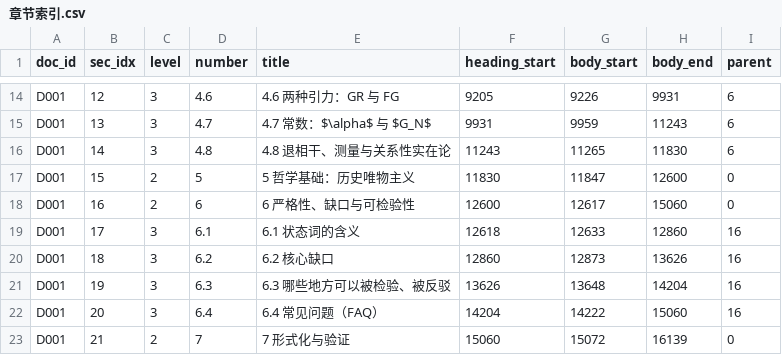
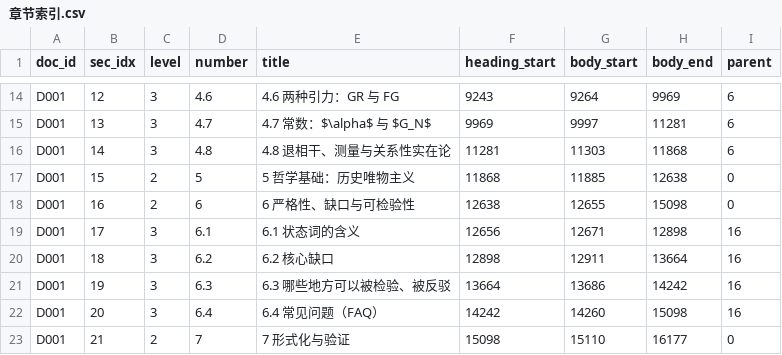
Before and after one commit to Qp1117b/Coupling-Constant-Quantum-Mechanics, a CSV file: 08 理论组织和形式化框架/00_外部引用/章节索引.csv, drawn as a sheet; only a part is shown, gaps mark what is left out; the diff covers the shown part only; the diff names each change by its address in the sheet, - before the commit and + after, or states it on an @@ line.

```diff
--- a/08 理论组织和形式化框架/00_外部引用/章节索引.csv
+++ b/08 理论组织和形式化框架/00_外部引用/章节索引.csv
-F14 (heading_start): 9205
+F14 (heading_start): 9243
-G14 (body_start): 9226
+G14 (body_start): 9264
-H14 (body_end): 9931
+H14 (body_end): 9969
-F15 (heading_start): 9931
+F15 (heading_start): 9969
-G15 (body_start): 9959
+G15 (body_start): 9997
-H15 (body_end): 11243
+H15 (body_end): 11281
-F16 (heading_start): 11243
+F16 (heading_start): 11281
-G16 (body_start): 11265
+G16 (body_start): 11303
-H16 (body_end): 11830
+H16 (body_end): 11868
-F17 (heading_start): 11830
+F17 (heading_start): 11868
-G17 (body_start): 11847
+G17 (body_start): 11885
-H17 (body_end): 12600
+H17 (body_end): 12638
-F18 (heading_start): 12600
+F18 (heading_start): 12638
-G18 (body_start): 12617
+G18 (body_start): 12655
-H18 (body_end): 15060
+H18 (body_end): 15098
-F19 (heading_start): 12618
+F19 (heading_start): 12656
-G19 (body_start): 12633
+G19 (body_start): 12671
-H19 (body_end): 12860
+H19 (body_end): 12898
-F20 (heading_start): 12860
+F20 (heading_start): 12898
-G20 (body_start): 12873
+G20 (body_start): 12911
-H20 (body_end): 13626
+H20 (body_end): 13664
-F21 (heading_start): 13626
+F21 (heading_start): 13664
-G21 (body_start): 13648
+G21 (body_start): 13686
-H21 (body_end): 14204
+H21 (body_end): 14242
-F22 (heading_start): 14204
+F22 (heading_start): 14242
-G22 (body_start): 14222
+G22 (body_start): 14260
-H22 (body_end): 15060
+H22 (body_end): 15098
-F23 (heading_start): 15060
+F23 (heading_start): 15098
-G23 (body_start): 15072
+G23 (body_start): 15110
-H23 (body_end): 16139
+H23 (body_end): 16177
```
Also changed, not shown: 68 edited cells elsewhere in this file, 08 理论组织和形式化框架/00_外部引用/证据映射.csv, 08 理论组织和形式化框架/00_外部引用/语料清单.csv, 15 other files.
